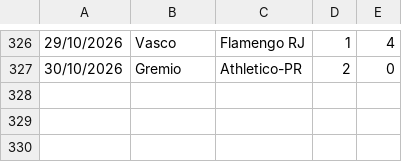
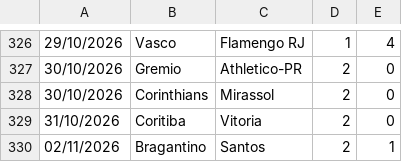
Before and after one commit to dodomiyake/scorecast, a CSV file: data/cur_2026_bra1.csv, drawn as a sheet; only a part is shown, gaps mark what is left out.

```diff
--- a/data/cur_2026_bra1.csv
+++ b/data/cur_2026_bra1.csv
@@ -327 +327,4 @@
 30/10/2026,Gremio,Athletico-PR,2,0
+30/10/2026,Corinthians,Mirassol,2,0
+31/10/2026,Coritiba,Vitoria,2,0
+02/11/2026,Bragantino,Santos,2,1
```
Also changed, not shown: data/cur_2026_arg1.csv, data/cur_2026_jpn1.csv, 11 other files.
